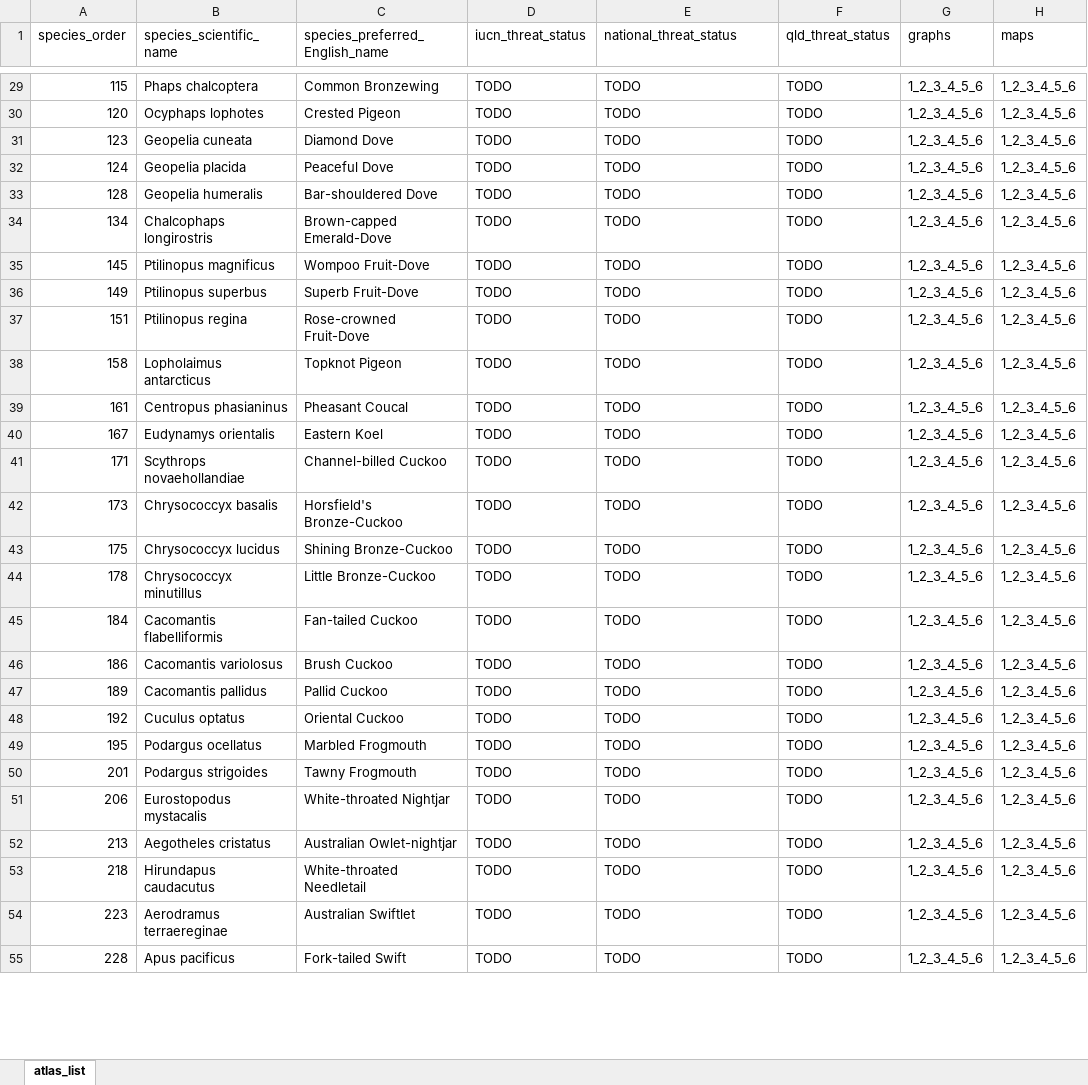
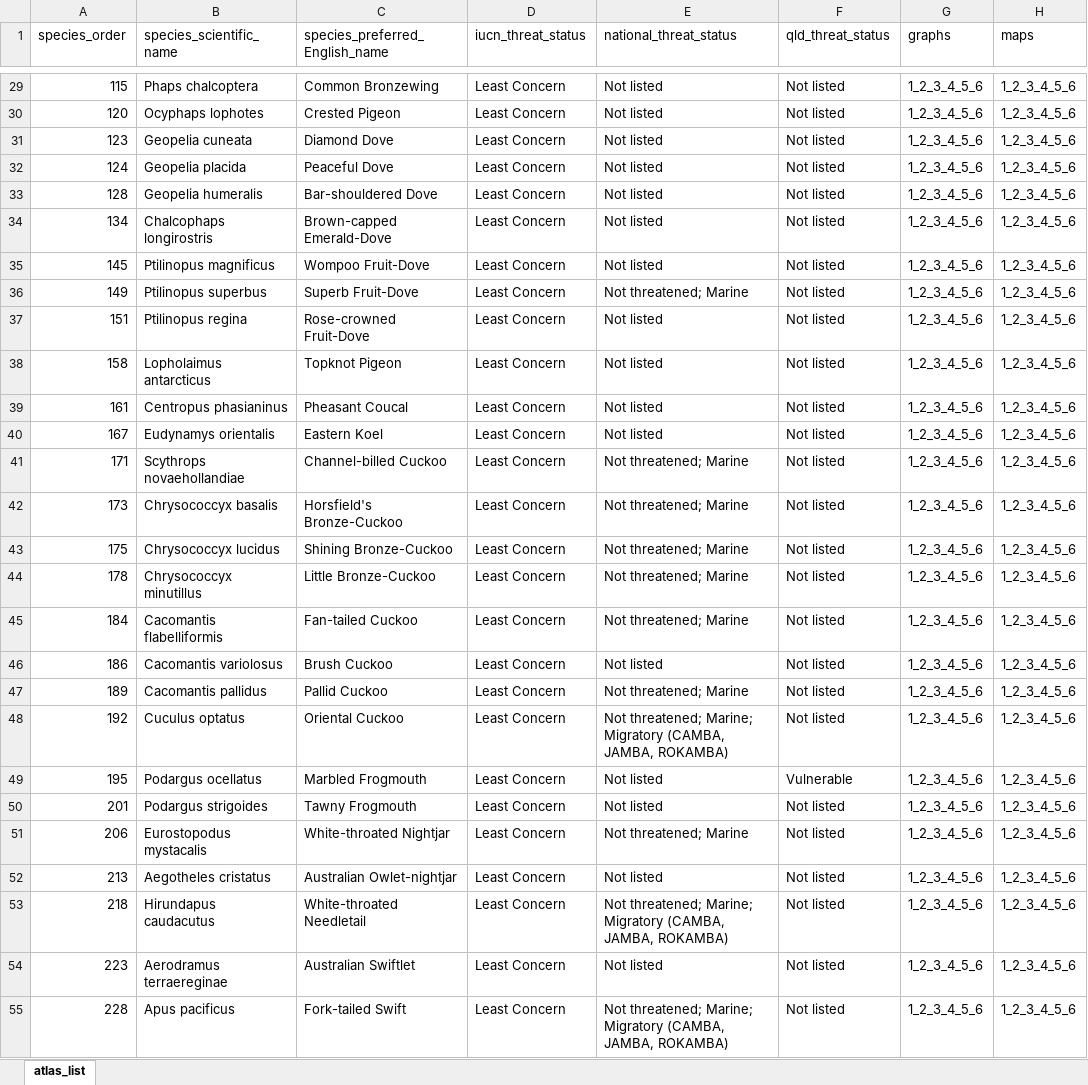
Before and after one commit to bird-team/brisbane-bird-atlas, an Excel workbook: data/species/atlas_list.xlsx, sheet atlas_list, drawn as a sheet; only a part is shown, gaps mark what is left out; values as stored, in another font and other column widths than the file's, no borders; the diff covers the shown part only; the diff names each change by its address in the sheet, - before the commit and + after, or states it on an @@ line.

```diff
--- a/data/species/atlas_list.xlsx (sheet atlas_list)
+++ b/data/species/atlas_list.xlsx (sheet atlas_list)
-D29:D55 (iucn_threat_status): TODO
+D29:D55 (iucn_threat_status): Least Concern
-E29:E35 (national_threat_status): TODO
+E29:E35 (national_threat_status): Not listed
-F29:F48 (qld_threat_status): TODO
+F29:F48 (qld_threat_status): Not listed
-E36 (national_threat_status): TODO
+E36 (national_threat_status): Not threatened; Marine
-E37:E40 (national_threat_status): TODO
+E37:E40 (national_threat_status): Not listed
-E41:E45 (national_threat_status): TODO
+E41:E45 (national_threat_status): Not threatened; Marine
-E46 (national_threat_status): TODO
+E46 (national_threat_status): Not listed
-E47 (national_threat_status): TODO
+E47 (national_threat_status): Not threatened; Marine
-E48 (national_threat_status): TODO
+E48 (national_threat_status): Not threatened; Marine; Migratory (CAMBA, JAMBA, ROKAMBA)
-E49:E50 (national_threat_status): TODO
+E49:E50 (national_threat_status): Not listed
-F49 (qld_threat_status): TODO
+F49 (qld_threat_status): Vulnerable
-F50:F55 (qld_threat_status): TODO
+F50:F55 (qld_threat_status): Not listed
-E51 (national_threat_status): TODO
+E51 (national_threat_status): Not threatened; Marine
-E52 (national_threat_status): TODO
+E52 (national_threat_status): Not listed
-E53 (national_threat_status): TODO
+E53 (national_threat_status): Not threatened; Marine; Migratory (CAMBA, JAMBA, ROKAMBA)
-E54 (national_threat_status): TODO
+E54 (national_threat_status): Not listed
-E55 (national_threat_status): TODO
+E55 (national_threat_status): Not threatened; Marine; Migratory (CAMBA, JAMBA, ROKAMBA)
```
Also changed, not shown: 1122 edited cells elsewhere in this sheet, 1 other file.
